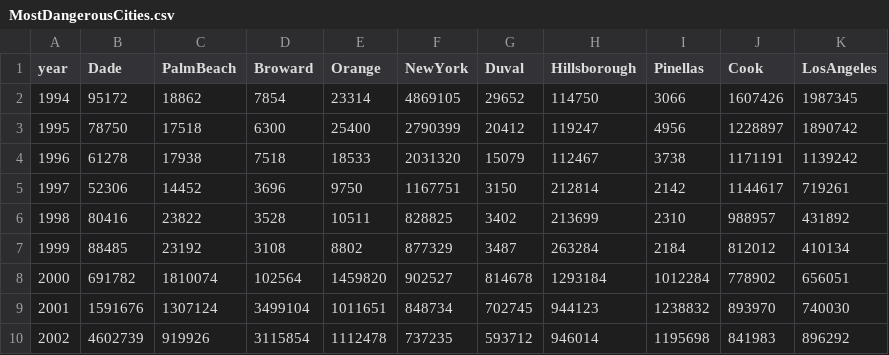
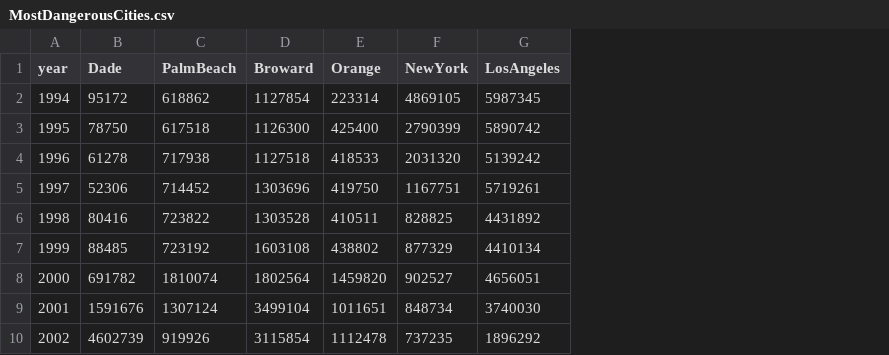
Before and after one commit to arunarn2/CrimeDataVisualization, a CSV file: MostDangerousCities.csv, drawn as a sheet; only a part is shown; removed rows and columns are numbered as before the commit, all else as after; the diff covers the shown part only; the diff names each change by its address in the sheet, - before the commit and + after, or states it on an @@ line.

```diff
--- a/MostDangerousCities.csv
+++ b/MostDangerousCities.csv
-column G (Duval), rows 2-10: 29652 | 20412 | 15079 | 3150 | 3402 | 3487 | 814678 | 702745 | 593712
-column H (Hillsborough), rows 2-10: 114750 | 119247 | 112467 | 212814 | 213699 | 263284 | 1293184 | 944123 | 946014
-column I (Pinellas), rows 2-10: 3066 | 4956 | 3738 | 2142 | 2310 | 2184 | 1012284 | 1238832 | 1195698
-column J (Cook), rows 2-10: 1607426 | 1228897 | 1171191 | 1144617 | 988957 | 812012 | 778902 | 893970 | 841983
-C2 (PalmBeach): 18862
+C2 (PalmBeach): 618862
-D2 (Broward): 7854
+D2 (Broward): 1127854
-E2 (Orange): 23314
+E2 (Orange): 223314
-G2 (LosAngeles): 1987345
+G2 (LosAngeles): 5987345
-C3 (PalmBeach): 17518
+C3 (PalmBeach): 617518
-D3 (Broward): 6300
+D3 (Broward): 1126300
-E3 (Orange): 25400
+E3 (Orange): 425400
-G3 (LosAngeles): 1890742
+G3 (LosAngeles): 5890742
-C4 (PalmBeach): 17938
+C4 (PalmBeach): 717938
-D4 (Broward): 7518
+D4 (Broward): 1127518
-E4 (Orange): 18533
+E4 (Orange): 418533
-G4 (LosAngeles): 1139242
+G4 (LosAngeles): 5139242
-C5 (PalmBeach): 14452
+C5 (PalmBeach): 714452
-D5 (Broward): 3696
+D5 (Broward): 1303696
-E5 (Orange): 9750
+E5 (Orange): 419750
-G5 (LosAngeles): 719261
+G5 (LosAngeles): 5719261
-C6 (PalmBeach): 23822
+C6 (PalmBeach): 723822
-D6 (Broward): 3528
+D6 (Broward): 1303528
-E6 (Orange): 10511
+E6 (Orange): 410511
-G6 (LosAngeles): 431892
+G6 (LosAngeles): 4431892
-C7 (PalmBeach): 23192
+C7 (PalmBeach): 723192
-D7 (Broward): 3108
+D7 (Broward): 1603108
-E7 (Orange): 8802
+E7 (Orange): 438802
-G7 (LosAngeles): 410134
+G7 (LosAngeles): 4410134
-D8 (Broward): 102564
+D8 (Broward): 1802564
-G8 (LosAngeles): 656051
+G8 (LosAngeles): 4656051
-G9 (LosAngeles): 740030
+G9 (LosAngeles): 3740030
-G10 (LosAngeles): 896292
+G10 (LosAngeles): 1896292
```
Also changed, not shown: 24 edited cells elsewhere in this file, CrimeByRace.csv, 9 other files.
